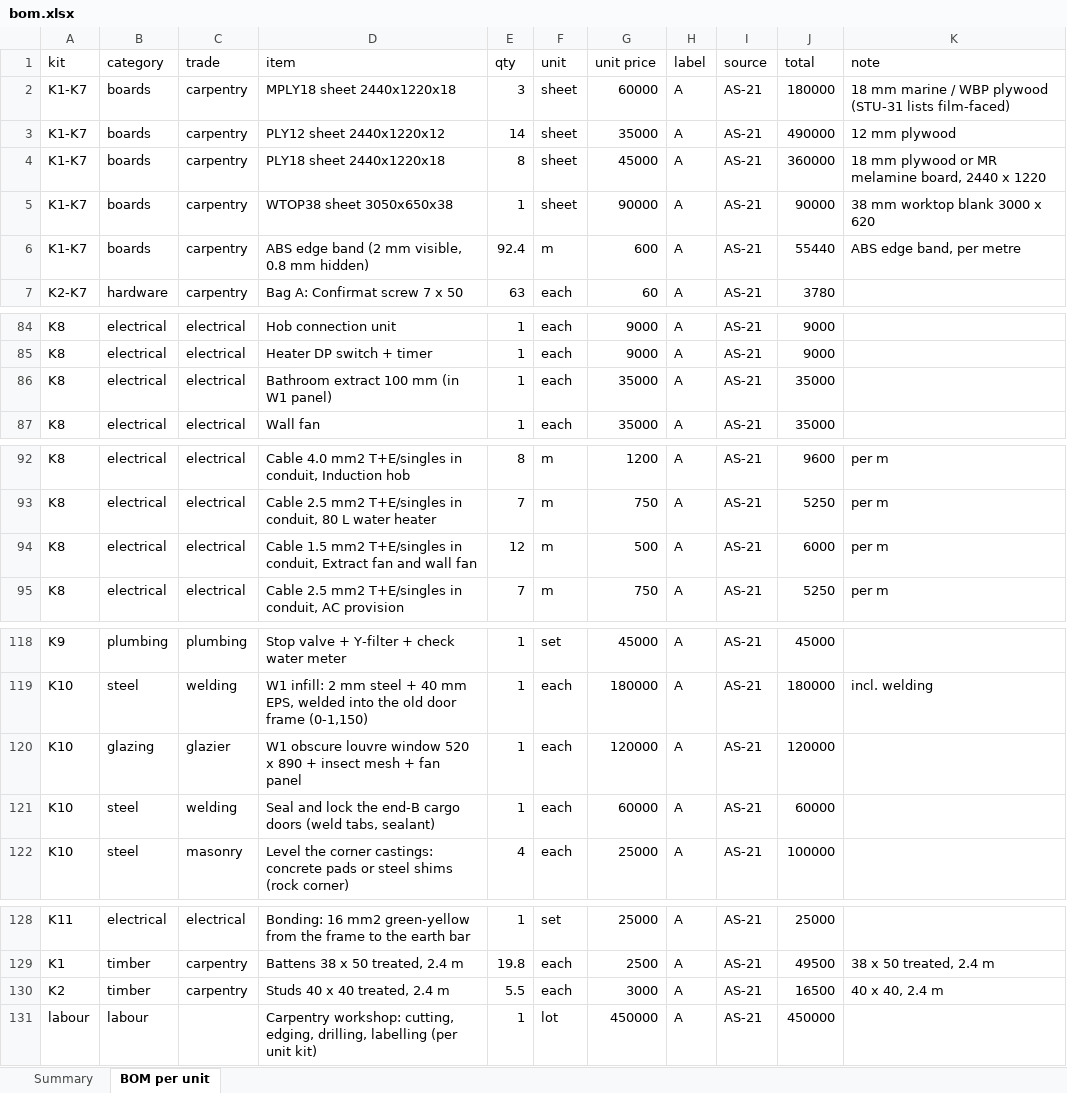
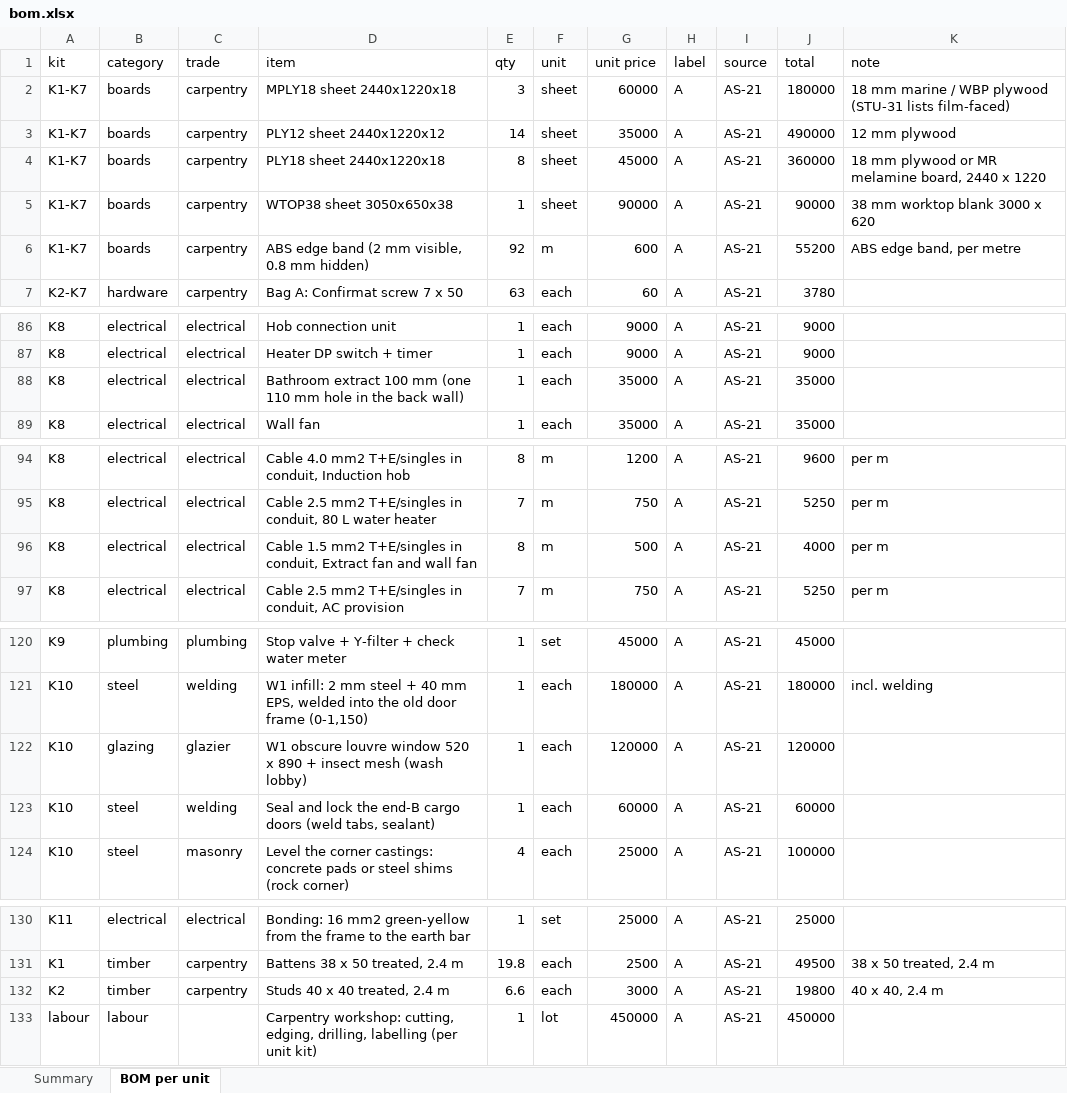
Before and after one commit to databayt/farm, an Excel workbook: public/designs/studio/data/bom.xlsx, sheet BOM per unit, drawn as a sheet; only a part is shown, gaps mark what is left out; values as stored, in another font and other column widths than the file's, no borders; addresses are those after the commit; the diff covers the shown part only; the diff names each change by its address in the sheet, - before the commit and + after, or states it on an @@ line.

```diff
--- a/public/designs/studio/data/bom.xlsx (sheet BOM per unit)
+++ b/public/designs/studio/data/bom.xlsx (sheet BOM per unit)
-E6 (qty): 92.4
+E6 (qty): 92
-J6 (total): 55440
+J6 (total): 55200
-D88 (item): …100 mm (in W1 panel)
+D88 (item): …100 mm (one 110 mm hole in the back wall)
-E96 (qty): 12
+E96 (qty): 8
-J96 (total): 6000
+J96 (total): 4000
-D122 (item): …insect mesh + fan panel
+D122 (item): …insect mesh (wash lobby)
-E132 (qty): 5.5
+E132 (qty): 6.6
-J132 (total): 16500
+J132 (total): 19800
```
Also changed, not shown: 2 added rows and 24 edited cells elsewhere in this sheet, sheet Summary, 47 other files.
